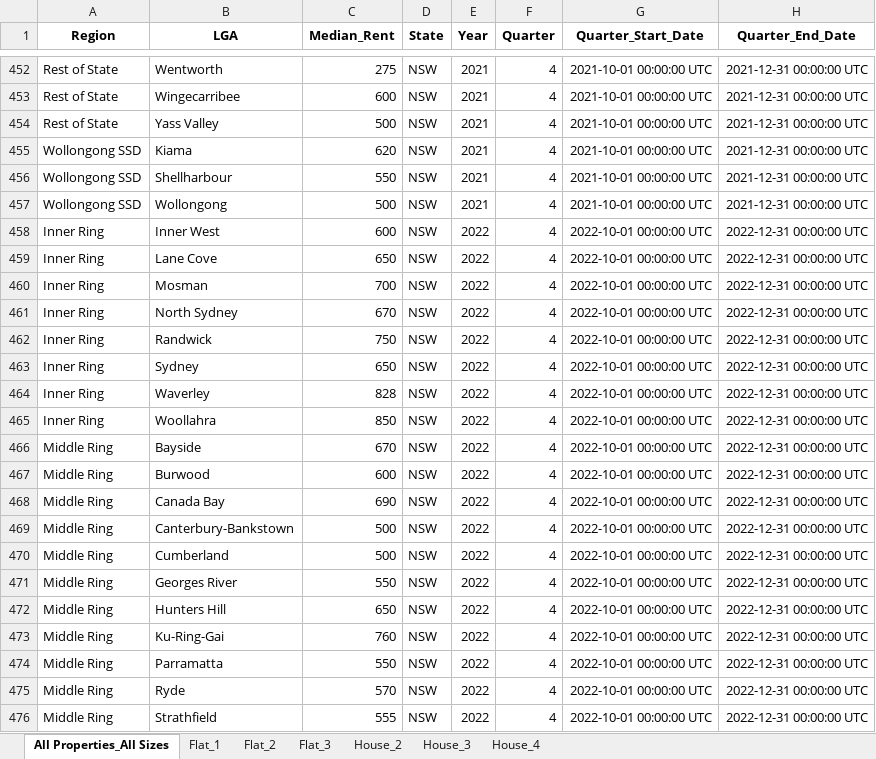
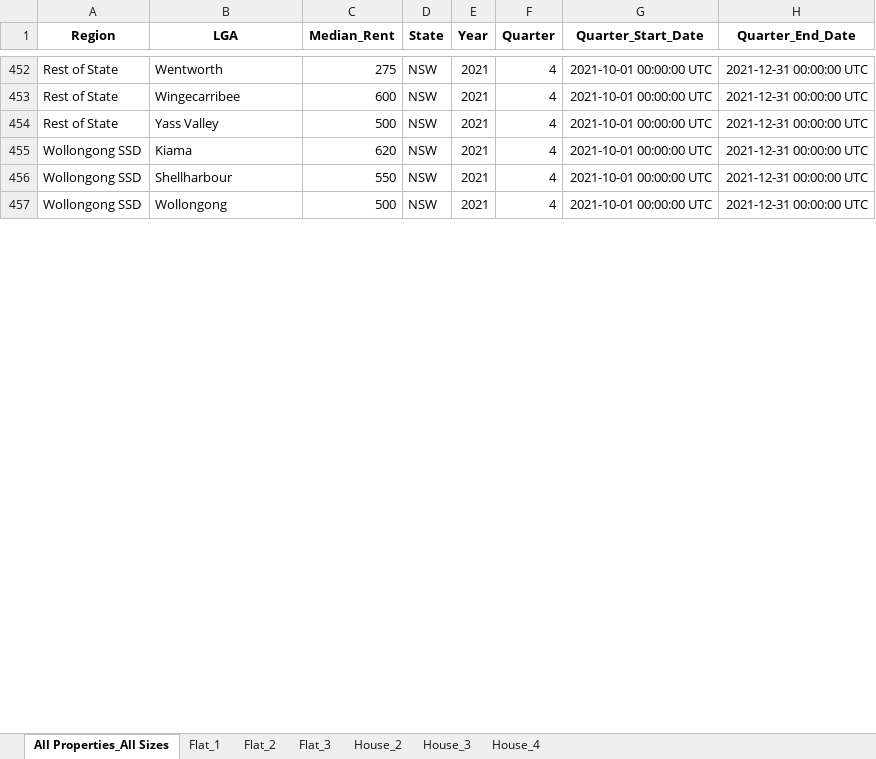
Before and after one commit to davidsuson/RentAnalysis, an Excel workbook: Data/Final Data/No Controls/LGA/LGA_NO_CONTROLS_VIC_NSW_Median_Rent.xlsx, sheet All Properties_All Sizes, drawn as a sheet; only a part is shown, gaps mark what is left out; values as stored, in another font and other column widths than the file's, no borders; the diff covers the shown part only; the diff names each change by its address in the sheet, - before the commit and + after, or states it on an @@ line.

```diff
--- a/Data/Final Data/No Controls/LGA/LGA_NO_CONTROLS_VIC_NSW_Median_Rent.xlsx (sheet All Properties_All Sizes)
+++ b/Data/Final Data/No Controls/LGA/LGA_NO_CONTROLS_VIC_NSW_Median_Rent.xlsx (sheet All Properties_All Sizes)
-row 458: Inner Ring | Inner West | 600 | NSW | 2022 | 4 | 2022-10-01 00:00:00 UTC | 2022-12-31 00:00:00 UTC
-row 459: Inner Ring | Lane Cove | 650 | NSW | 2022 | 4 | 2022-10-01 00:00:00 UTC | 2022-12-31 00:00:00 UTC
-row 460: Inner Ring | Mosman | 700 | NSW | 2022 | 4 | 2022-10-01 00:00:00 UTC | 2022-12-31 00:00:00 UTC
-row 461: Inner Ring | North Sydney | 670 | NSW | 2022 | 4 | 2022-10-01 00:00:00 UTC | 2022-12-31 00:00:00 UTC
-row 462: Inner Ring | Randwick | 750 | NSW | 2022 | 4 | 2022-10-01 00:00:00 UTC | 2022-12-31 00:00:00 UTC
-row 463: Inner Ring | Sydney | 650 | NSW | 2022 | 4 | 2022-10-01 00:00:00 UTC | 2022-12-31 00:00:00 UTC
-row 464: Inner Ring | Waverley | 828 | NSW | 2022 | 4 | 2022-10-01 00:00:00 UTC | 2022-12-31 00:00:00 UTC
-row 465: Inner Ring | Woollahra | 850 | NSW | 2022 | 4 | 2022-10-01 00:00:00 UTC | 2022-12-31 00:00:00 UTC
-row 466: Middle Ring | Bayside | 670 | NSW | 2022 | 4 | 2022-10-01 00:00:00 UTC | 2022-12-31 00:00:00 UTC
-row 467: Middle Ring | Burwood | 600 | NSW | 2022 | 4 | 2022-10-01 00:00:00 UTC | 2022-12-31 00:00:00 UTC
-row 468: Middle Ring | Canada Bay | 690 | NSW | 2022 | 4 | 2022-10-01 00:00:00 UTC | 2022-12-31 00:00:00 UTC
-row 469: Middle Ring | Canterbury-Bankstown | 500 | NSW | 2022 | 4 | 2022-10-01 00:00:00 UTC | 2022-12-31 00:00:00 UTC
-row 470: Middle Ring | Cumberland | 500 | NSW | 2022 | 4 | 2022-10-01 00:00:00 UTC | 2022-12-31 00:00:00 UTC
-row 471: Middle Ring | Georges River | 550 | NSW | 2022 | 4 | 2022-10-01 00:00:00 UTC | 2022-12-31 00:00:00 UTC
-row 472: Middle Ring | Hunters Hill | 650 | NSW | 2022 | 4 | 2022-10-01 00:00:00 UTC | 2022-12-31 00:00:00 UTC
-row 473: Middle Ring | Ku-Ring-Gai | 760 | NSW | 2022 | 4 | 2022-10-01 00:00:00 UTC | 2022-12-31 00:00:00 UTC
-row 474: Middle Ring | Parramatta | 550 | NSW | 2022 | 4 | 2022-10-01 00:00:00 UTC | 2022-12-31 00:00:00 UTC
-row 475: Middle Ring | Ryde | 570 | NSW | 2022 | 4 | 2022-10-01 00:00:00 UTC | 2022-12-31 00:00:00 UTC
-row 476: Middle Ring | Strathfield | 555 | NSW | 2022 | 4 | 2022-10-01 00:00:00 UTC | 2022-12-31 00:00:00 UTC
```
Also changed, not shown: 171 removed rows elsewhere in this sheet, sheet House_3, sheet House_4, sheet Flat_2, sheet House_2, sheet Flat_1, sheet Flat_3, Data/Cleaned Data/cleaned_qld_dataset.xlsx, Data/Cleaned Data/cleaned_sa_dataset.xlsx, 27 other files.
